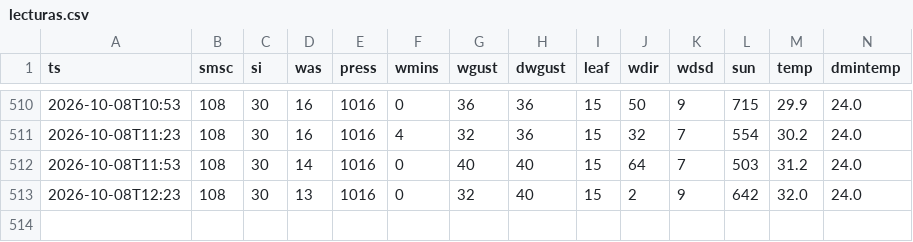
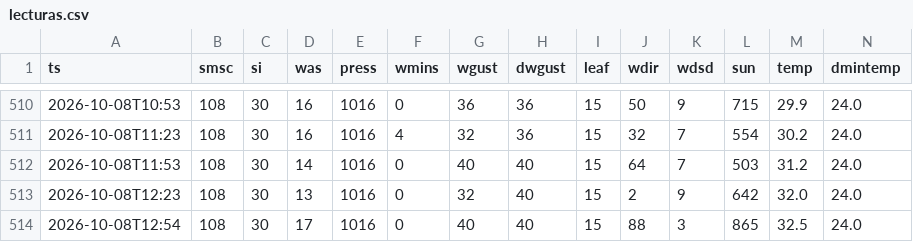
Before and after one commit to JosueValdiviezoS/estacion-meteo, a CSV file: data/lecturas.csv, drawn as a sheet; only a part is shown, gaps mark what is left out; rows hold the shown columns only; the diff names each change by its address in the sheet, - before the commit and + after, or states it on an @@ line.

Commit message:
Nuevas lecturas

```diff
--- a/data/lecturas.csv
+++ b/data/lecturas.csv
+row 514: 2026-10-08T12:54 | 108 | 30 | 17 | 1016 | 0 | 40 | 40 | 15 | 88 | 3 | 865 | 32.5 | 24.0
```
Also changed, not shown: 1 other file.
